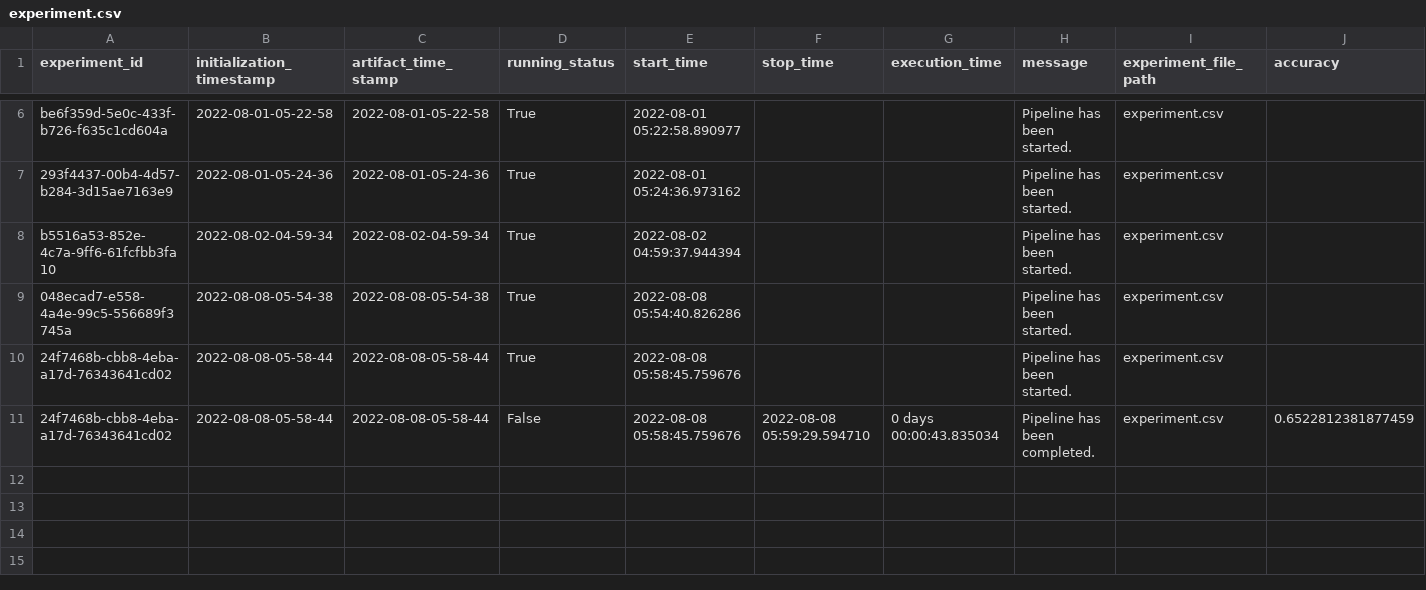
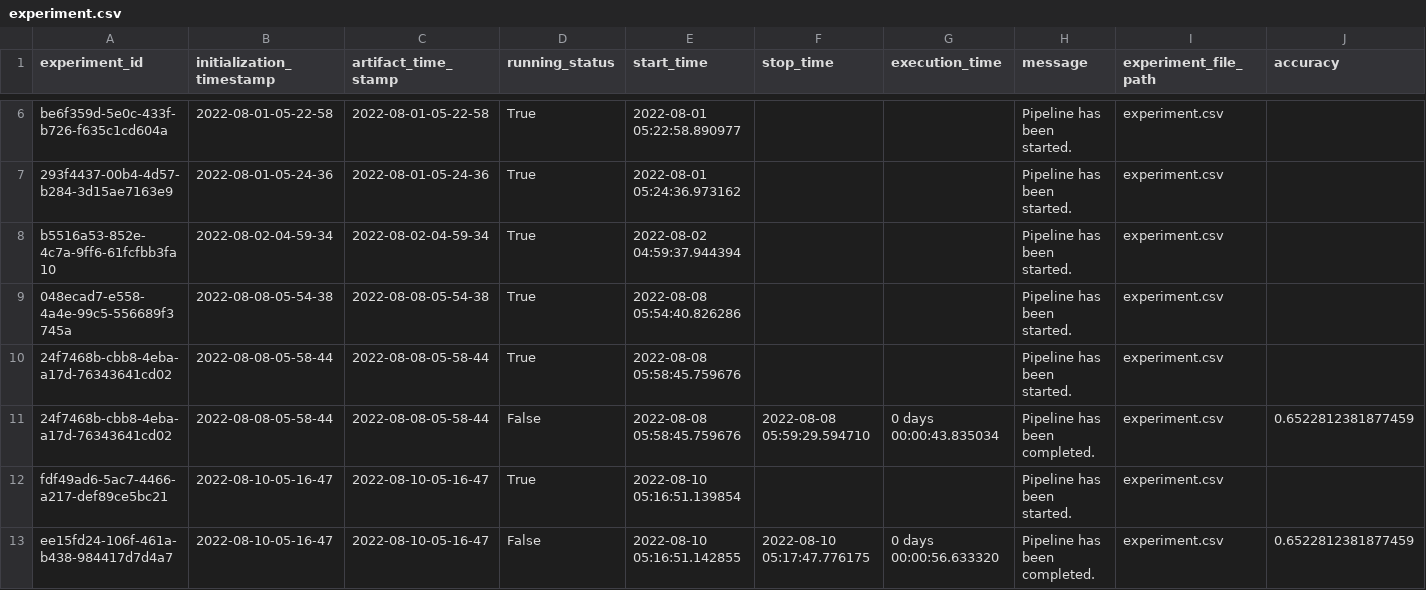
Before and after one commit to sarithamiryala/Machine-Learning-Project, a CSV file: housing/artifact/experiment/experiment.csv, drawn as a sheet; only a part is shown, gaps mark what is left out; rows hold the shown columns only; the diff names each change by its address in the sheet, - before the commit and + after, or states it on an @@ line.

```diff
--- a/housing/artifact/experiment/experiment.csv
+++ b/housing/artifact/experiment/experiment.csv
+row 12: fdf49ad6-5ac7-4466-a217-def89ce5bc21 | 2022-08-10-05-16-47 | 2022-08-10-05-16-47 | True | 2022-08-10 05:16:51.139854 |  |  | Pipeline has been started. | experiment.csv
+row 13: ee15fd24-106f-461a-b438-984417d7d4a7 | 2022-08-10-05-16-47 | 2022-08-10-05-16-47 | False | 2022-08-10 05:16:51.142855 | 2022-08-10 05:17:47.776175 | 0 days 00:00:56.633320 | Pipeline has been completed. | experiment.csv | 0.6522812381877459
```
Also changed, not shown: 13 other files.
